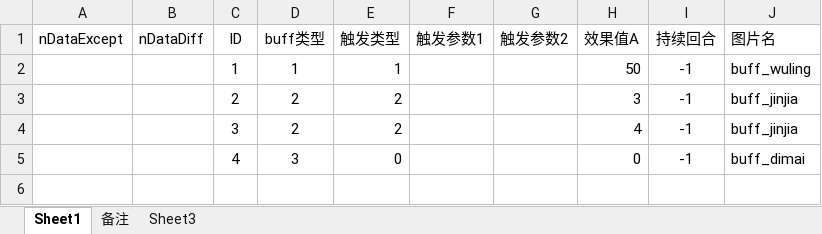
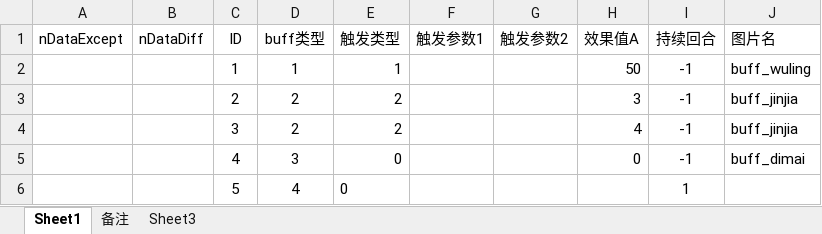
Before and after one commit to tiance7/CardDoc, an Excel workbook: excel/Buff模板表.xlsx, sheet Sheet1, drawn as a sheet; values as stored, in another font and other column widths than the file's, no borders; table styles not drawn; the diff names each change by its address in the sheet, - before the commit and + after, or states it on an @@ line.

```diff
--- a/excel/Buff模板表.xlsx (sheet Sheet1)
+++ b/excel/Buff模板表.xlsx (sheet Sheet1)
+row 6:  |  | 5 | 4 | 0 |  |  |  | 1
```
Also changed, not shown: doc/牌库.xlsx, excel/K卡牌效果表.xlsx, 2 other files.
